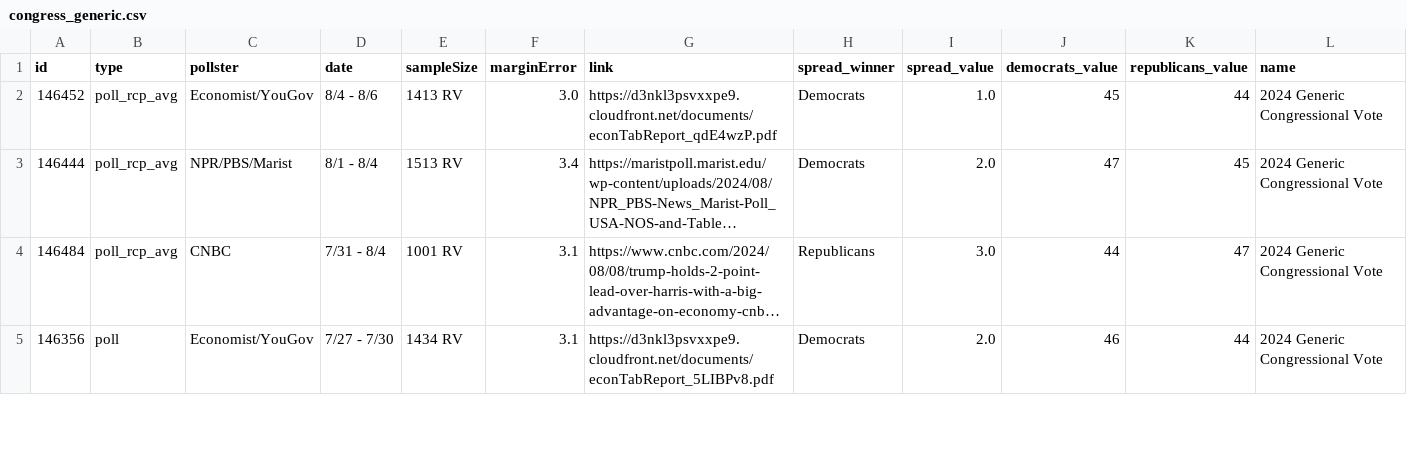
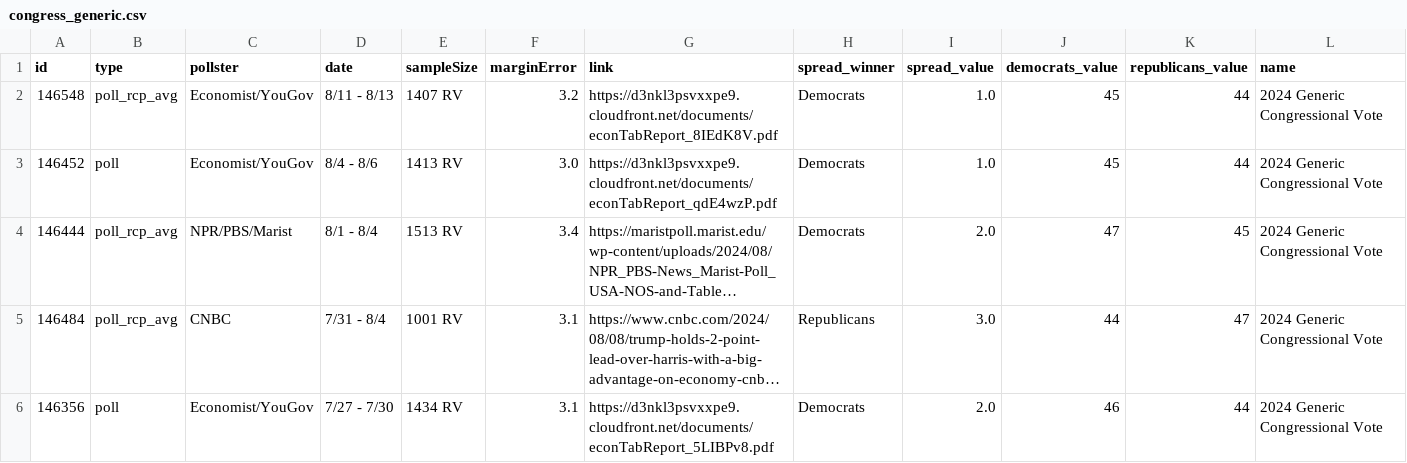
Before and after one commit to stiles/polls, a CSV file: data/polls/congress_generic.csv, drawn as a sheet; only a part is shown; long unchanged cells end in …; addresses are those after the commit; rows hold the shown columns only; the diff names each change by its address in the sheet, - before the commit and + after, or states it on an @@ line.

```diff
--- a/data/polls/congress_generic.csv
+++ b/data/polls/congress_generic.csv
+row 2: 146548 | poll_rcp_avg | Economist/YouGov | 8/11 - 8/13 | 1407 RV | 3.2 | https://d3nkl3psvxxpe9.cloudfront.net/documents/econTabReport_8IEdK8V.pdf | Democrats | 1.0 | 45 | 44 | 2024 Generic Congressional Vote
-B3 (type): poll_rcp_avg
+B3 (type): poll
```
Also changed, not shown: data/polls/harris_favorability.csv, data/polls/michigan.csv, 20 other files.
